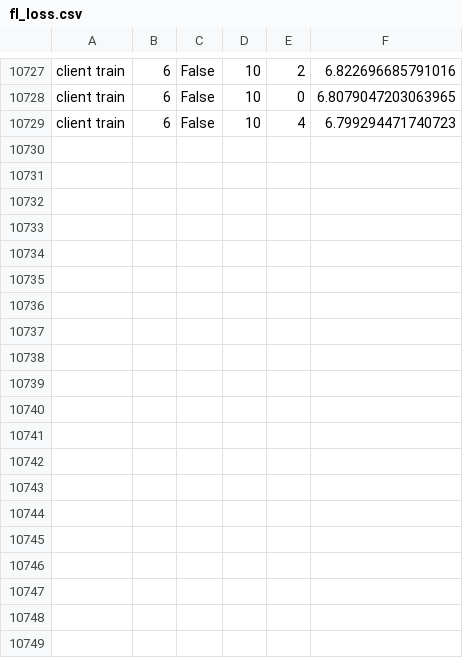
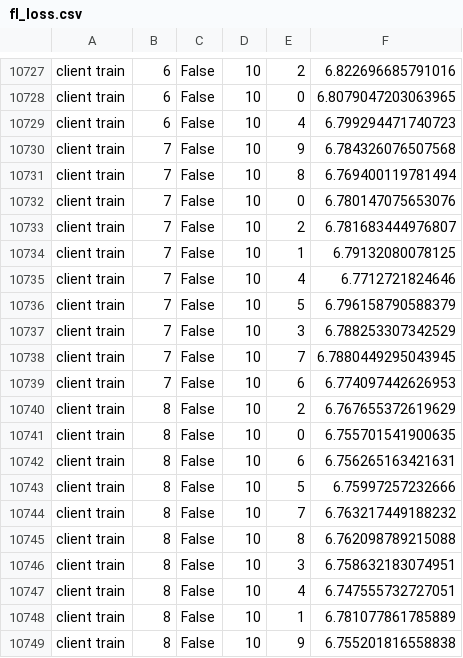
Before and after one commit to ArjunArasappan/fedSSL-research, a CSV file: log_files/fl_loss.csv, drawn as a sheet; only a part is shown, gaps mark what is left out.

```diff
--- a/log_files/fl_loss.csv
+++ b/log_files/fl_loss.csv
@@ -10729 +10729,21 @@ client train,6,False,10,0,6.8079047203063965
 client train,6,False,10,4,6.799294471740723
+client train,7,False,10,9,6.784326076507568
+client train,7,False,10,8,6.769400119781494
+client train,7,False,10,0,6.780147075653076
+client train,7,False,10,2,6.781683444976807
+client train,7,False,10,1,6.79132080078125
+client train,7,False,10,4,6.7712721824646
+client train,7,False,10,5,6.796158790588379
+client train,7,False,10,3,6.788253307342529
+client train,7,False,10,7,6.7880449295043945
+client train,7,False,10,6,6.774097442626953
+client train,8,False,10,2,6.767655372619629
+client train,8,False,10,0,6.755701541900635
+client train,8,False,10,6,6.756265163421631
+client train,8,False,10,5,6.75997257232666
+client train,8,False,10,7,6.763217449188232
+client train,8,False,10,8,6.762098789215088
+client train,8,False,10,3,6.758632183074951
+client train,8,False,10,4,6.747555732727051
+client train,8,False,10,1,6.781077861785889
+client train,8,False,10,9,6.755201816558838
```
Also changed, not shown: 1 other file.
